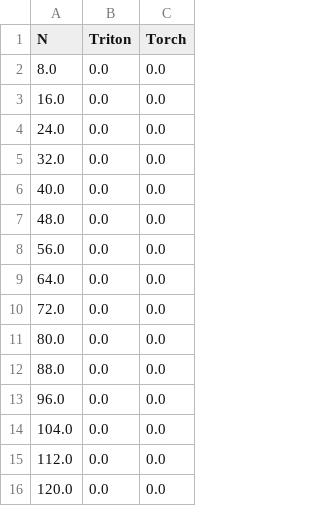
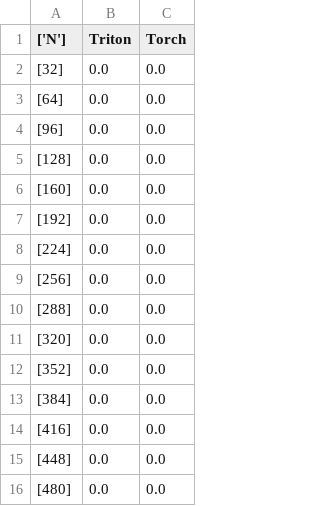
Before and after one commit to GwokHiujin/TritonPractices, a CSV file: benchmark-results/05-cos-performance.csv, drawn as a sheet.

```diff
--- a/benchmark-results/05-cos-performance.csv
+++ b/benchmark-results/05-cos-performance.csv
@@ -1,16 +1,16 @@
-N,Triton,Torch
-8.0,0.0,0.0
-16.0,0.0,0.0
-24.0,0.0,0.0
-32.0,0.0,0.0
-40.0,0.0,0.0
-48.0,0.0,0.0
-56.0,0.0,0.0
-64.0,0.0,0.0
-72.0,0.0,0.0
-80.0,0.0,0.0
-88.0,0.0,0.0
-96.0,0.0,0.0
-104.0,0.0,0.0
-112.0,0.0,0.0
-120.0,0.0,0.0
+['N'],Triton,Torch
+[32],0.0,0.0
+[64],0.0,0.0
+[96],0.0,0.0
+[128],0.0,0.0
+[160],0.0,0.0
+[192],0.0,0.0
+[224],0.0,0.0
+[256],0.0,0.0
+[288],0.0,0.0
+[320],0.0,0.0
+[352],0.0,0.0
+[384],0.0,0.0
+[416],0.0,0.0
+[448],0.0,0.0
+[480],0.0,0.0
```
Also changed, not shown: benchmark-results/08-vector-norm-performance.csv, 14 other files.
